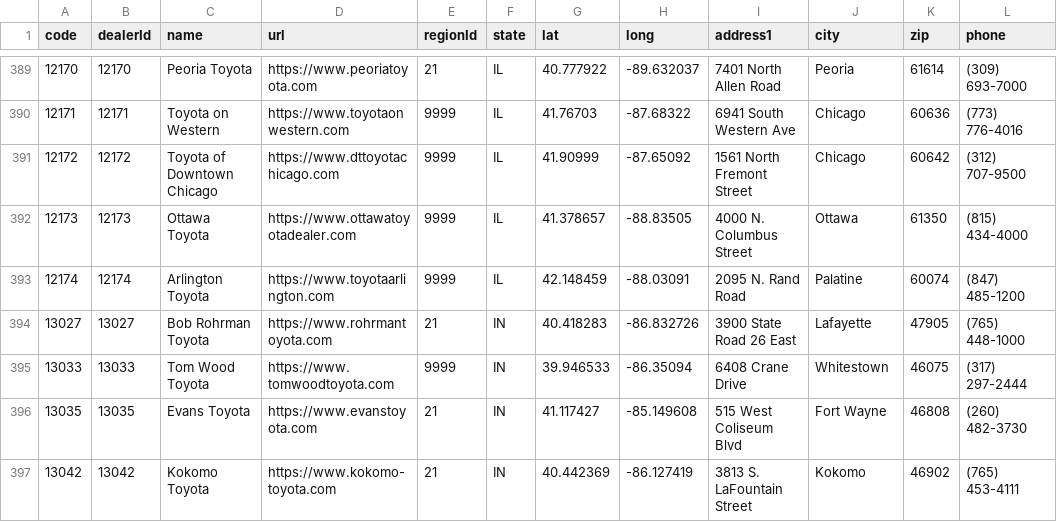
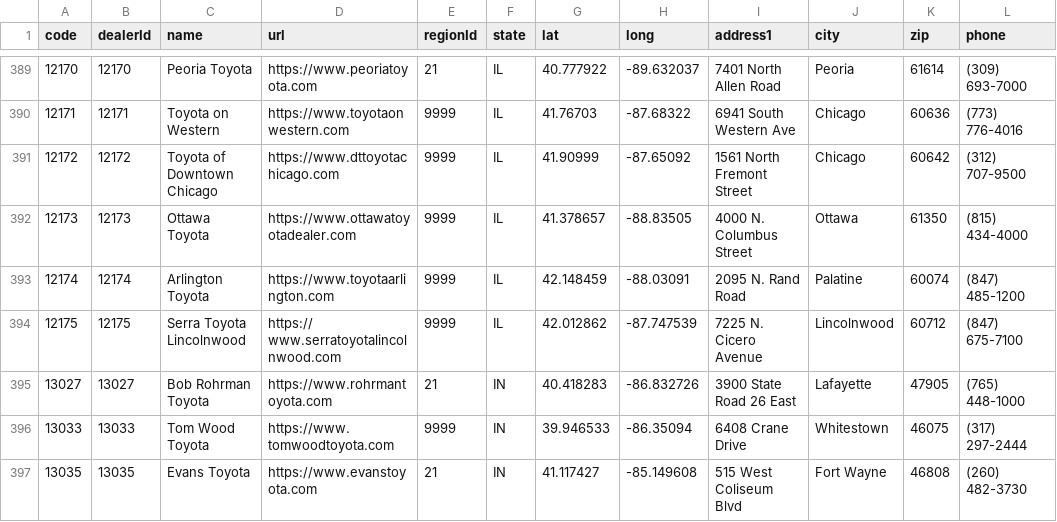
Before and after one commit to ghgemmer/yotagrabber, a CSV file: src/yotagrabber/data/dealers.csv, drawn as a sheet; only a part is shown, gaps mark what is left out; the shorter side is filled out with more unchanged rows.

Commit message:
Updated dealers to use specific user agent and added missing dealer
Appears that the website no longer accepts a 'User-Agent': 'python-requests/2.32.3'  anymore so used a more main stream user agent of "User-Agent": "Mozilla/5.0 (Windows NT 10.0; Win64; x64)"}  that is also compatible with python requests.

```diff
--- a/src/yotagrabber/data/dealers.csv
+++ b/src/yotagrabber/data/dealers.csv
@@ -393,2 +393,3 @@ code,dealerId,name,url,regionId,state,lat,long,address1,city,zip,phone
 12174,12174,Arlington Toyota,https://www.toyotaarlington.com,9999,IL,42.148459,-88.03091,2095 N. Rand Road,Palatine,60074,(847) 485-1200
+12175,12175,Serra Toyota Lincolnwood,https:// www.serratoyotalincolnwood.com,9999,IL,42.012862,-87.747539,7225 N. Cicero Avenue,Lincolnwood,60712,(847) 675-7100
 13027,13027,Bob Rohrman Toyota,https://www.rohrmantoyota.com,21,IN,40.418283,-86.832726,3900 State Road 26 East,Lafayette,47905,(765) 448-1000
```
Also changed, not shown: 1 other file.
